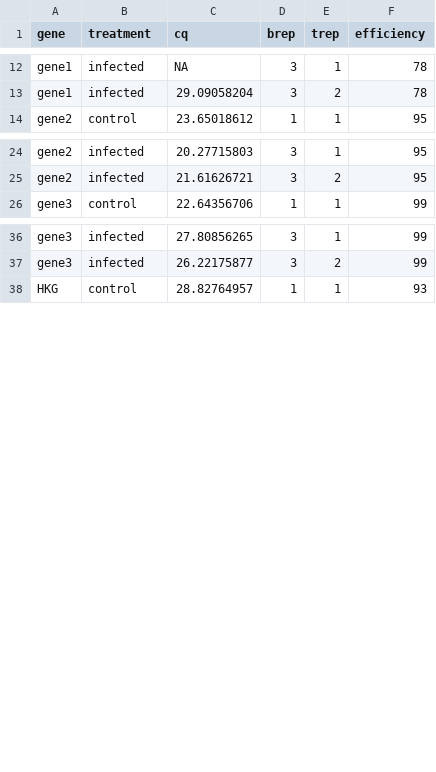
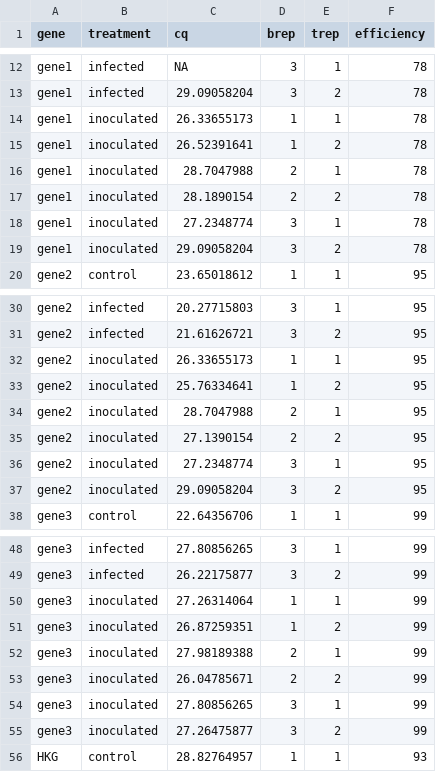
Before and after one commit to mschemmel/qpcR, a TSV file: data/example2.tsv, drawn as a sheet; only a part is shown, gaps mark what is left out; the diff covers the shown part only; the diff names each change by its address in the sheet, - before the commit and + after, or states it on an @@ line.

```diff
--- a/data/example2.tsv
+++ b/data/example2.tsv
+row 14: gene1 | inoculated | 26.33655173 | 1 | 1 | 78
+row 15: gene1 | inoculated | 26.52391641 | 1 | 2 | 78
+row 16: gene1 | inoculated | 28.7047988 | 2 | 1 | 78
+row 17: gene1 | inoculated | 28.1890154 | 2 | 2 | 78
+row 18: gene1 | inoculated | 27.2348774 | 3 | 1 | 78
+row 19: gene1 | inoculated | 29.09058204 | 3 | 2 | 78
+row 32: gene2 | inoculated | 26.33655173 | 1 | 1 | 95
+row 33: gene2 | inoculated | 25.76334641 | 1 | 2 | 95
+row 34: gene2 | inoculated | 28.7047988 | 2 | 1 | 95
+row 35: gene2 | inoculated | 27.1390154 | 2 | 2 | 95
+row 36: gene2 | inoculated | 27.2348774 | 3 | 1 | 95
+row 37: gene2 | inoculated | 29.09058204 | 3 | 2 | 95
+row 50: gene3 | inoculated | 27.26314064 | 1 | 1 | 99
+row 51: gene3 | inoculated | 26.87259351 | 1 | 2 | 99
+row 52: gene3 | inoculated | 27.98189388 | 2 | 1 | 99
+row 53: gene3 | inoculated | 26.04785671 | 2 | 2 | 99
+row 54: gene3 | inoculated | 27.80856265 | 3 | 1 | 99
+row 55: gene3 | inoculated | 27.26475877 | 3 | 2 | 99
```
Also changed, not shown: 6 added rows elsewhere in this file, 1 other file.
